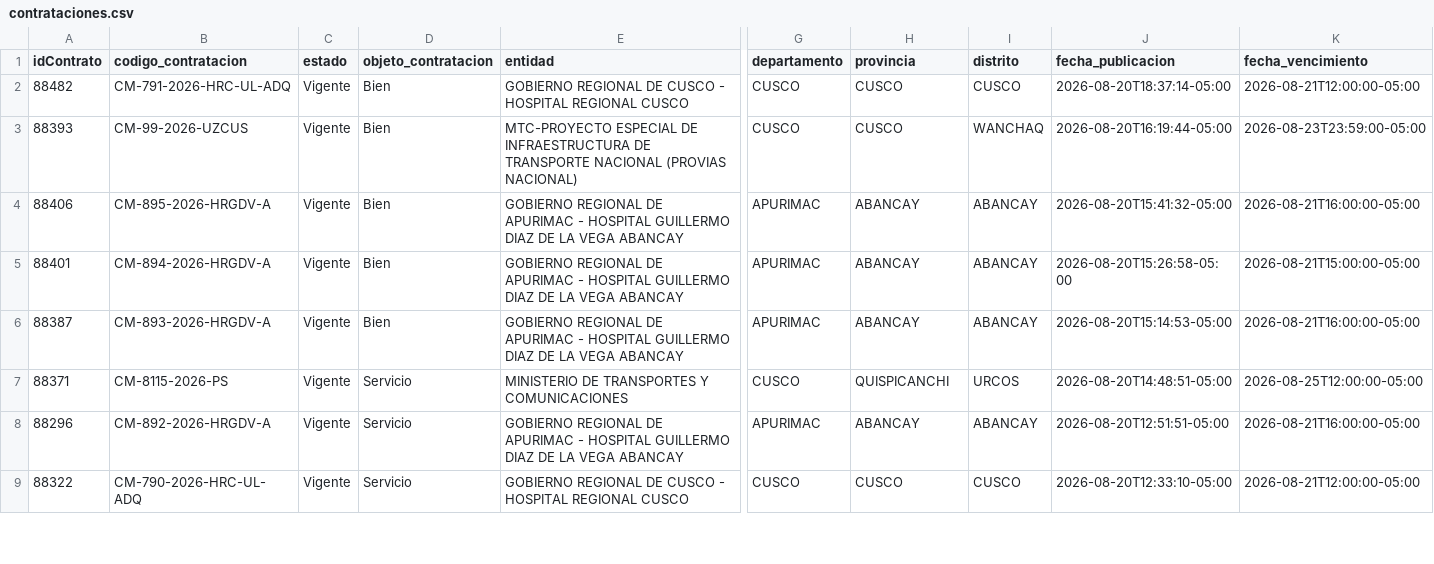
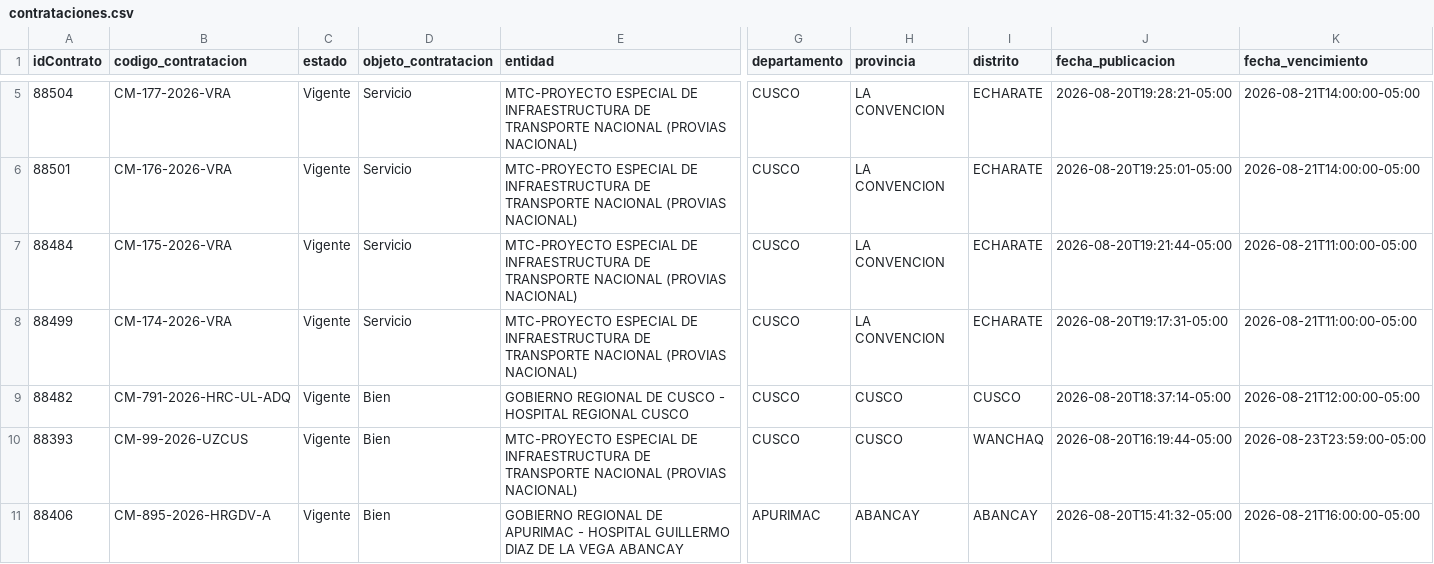
Before and after one commit to Natgato/monitor-seace-cusco, a CSV file: data/contrataciones.csv, drawn as a sheet; only a part is shown, gaps mark what is left out; the shorter side is filled out with more unchanged rows; rows hold the shown columns only; the diff covers the shown part only; the diff names each change by its address in the sheet, - before the commit and + after, or states it on an @@ line.

```diff
--- a/data/contrataciones.csv
+++ b/data/contrataciones.csv
+row 5: 88504 | CM-177-2026-VRA | Vigente | Servicio | MTC-PROYECTO ESPECIAL DE INFRAESTRUCTURA DE TRANSPORTE NACIONAL (PROVIAS NACIONAL) | CUSCO | LA CONVENCION | ECHARATE | 2026-08-20T19:28:21-05:00 | 2026-08-21T14:00:00-05:00
+row 6: 88501 | CM-176-2026-VRA | Vigente | Servicio | MTC-PROYECTO ESPECIAL DE INFRAESTRUCTURA DE TRANSPORTE NACIONAL (PROVIAS NACIONAL) | CUSCO | LA CONVENCION | ECHARATE | 2026-08-20T19:25:01-05:00 | 2026-08-21T14:00:00-05:00
+row 7: 88484 | CM-175-2026-VRA | Vigente | Servicio | MTC-PROYECTO ESPECIAL DE INFRAESTRUCTURA DE TRANSPORTE NACIONAL (PROVIAS NACIONAL) | CUSCO | LA CONVENCION | ECHARATE | 2026-08-20T19:21:44-05:00 | 2026-08-21T11:00:00-05:00
+row 8: 88499 | CM-174-2026-VRA | Vigente | Servicio | MTC-PROYECTO ESPECIAL DE INFRAESTRUCTURA DE TRANSPORTE NACIONAL (PROVIAS NACIONAL) | CUSCO | LA CONVENCION | ECHARATE | 2026-08-20T19:17:31-05:00 | 2026-08-21T11:00:00-05:00
```
Also changed, not shown: 3 added rows and 8 edited cells elsewhere in this file, data/items.csv, 1 other file.
